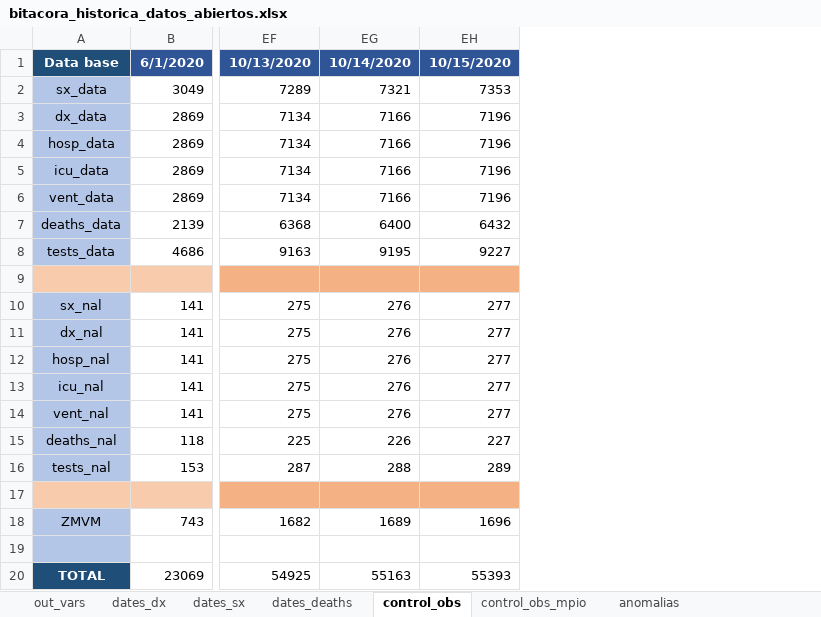
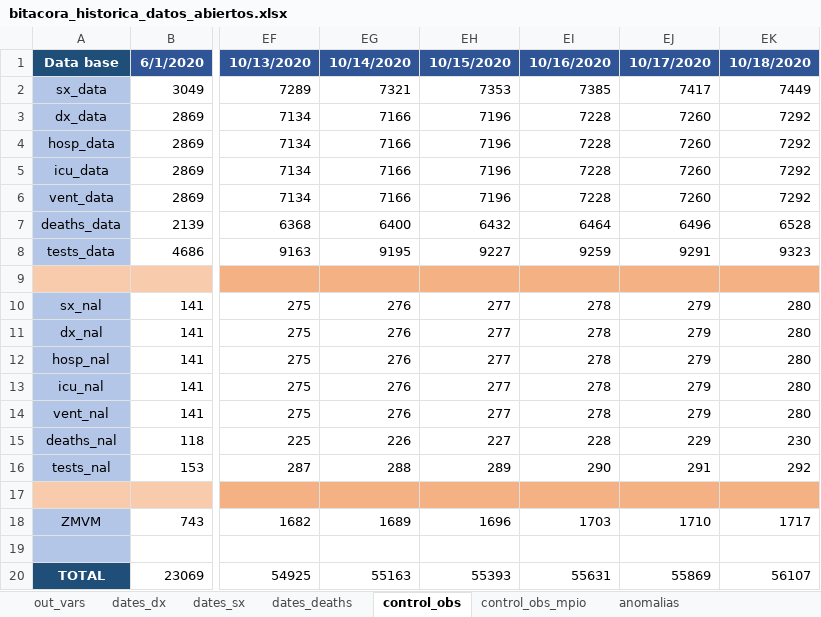
Before and after one commit to PADeCI/covid19-mx-data, an Excel workbook: data-validation/bitacora_historica_datos_abiertos.xlsx, sheet control_obs, drawn as a sheet; only a part is shown, gaps mark what is left out; values as stored, in another font and other column widths than the file's, no borders; the diff names each change by its address in the sheet, - before the commit and + after, or states it on an @@ line.

```diff
--- a/data-validation/bitacora_historica_datos_abiertos.xlsx (sheet control_obs)
+++ b/data-validation/bitacora_historica_datos_abiertos.xlsx (sheet control_obs)
+column EI, rows 1-20: 10/16/2020 | 7385 | 7228 | 7228 | 7228 | 7228 | 6464 | 9259 |  | 278 | 278 | 278 | 278 | 278 | 228 | 290 |  | 1703 |  | 55631
+column EJ, rows 1-20: 10/17/2020 | 7417 | 7260 | 7260 | 7260 | 7260 | 6496 | 9291 |  | 279 | 279 | 279 | 279 | 279 | 229 | 291 |  | 1710 |  | 55869
+column EK, rows 1-20: 10/18/2020 | 7449 | 7292 | 7292 | 7292 | 7292 | 6528 | 9323 |  | 280 | 280 | 280 | 280 | 280 | 230 | 292 |  | 1717 |  | 56107
```
Also changed, not shown: sheet dates_dx, sheet dates_sx, sheet dates_deaths, sheet out_vars, data-validation/bitacora_historica_tablero_oficial.xlsx, 8 other files.
